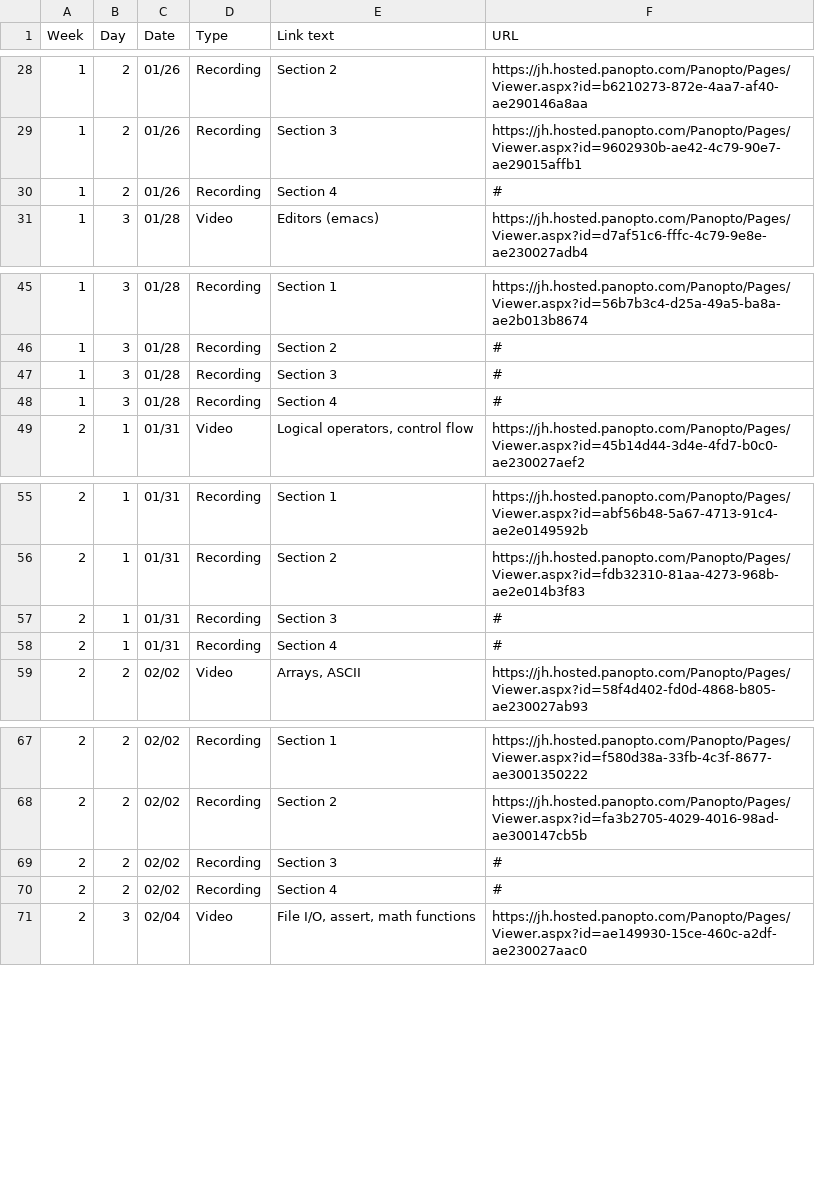
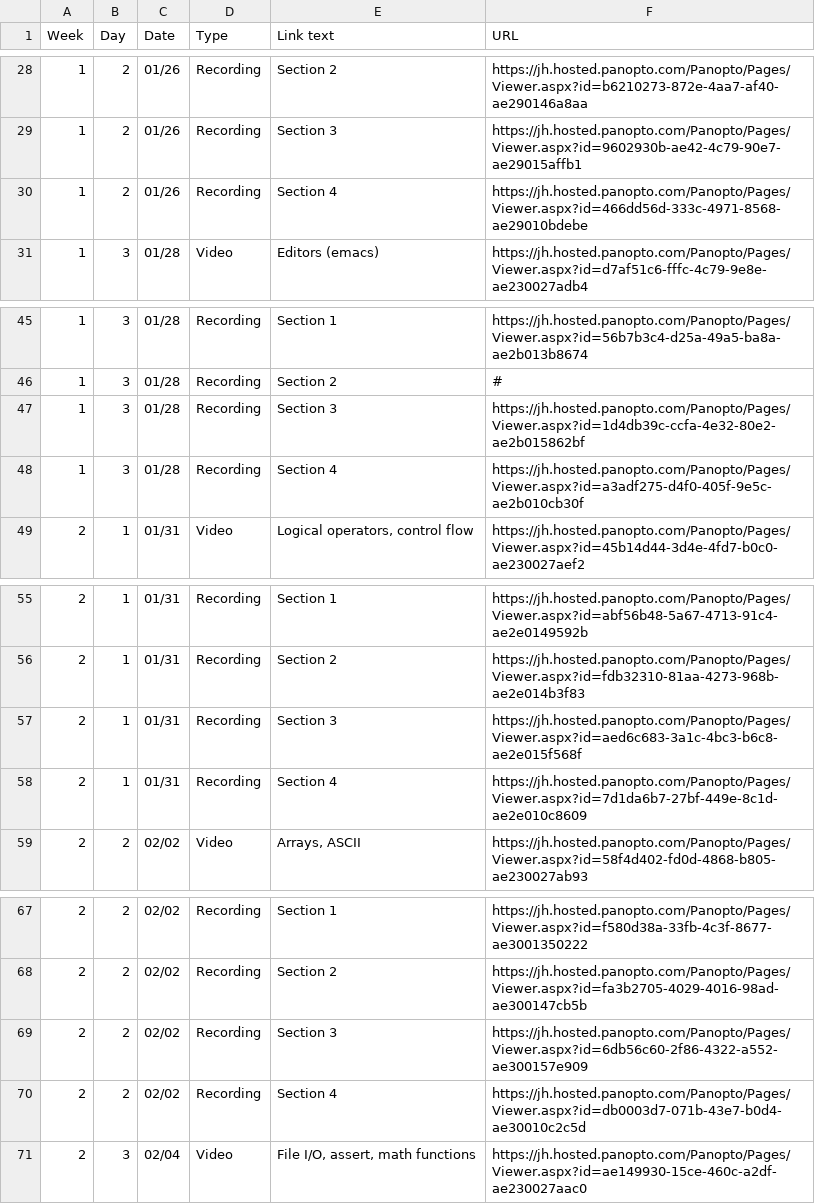
Before and after one commit to jhu-ip/cs220-s22, a CSV file: material.csv, drawn as a sheet; only a part is shown, gaps mark what is left out.

```diff
--- a/material.csv
+++ b/material.csv
@@ -29,3 +29,3 @@ Week,Day,Date,Type,"Link text",URL
 1,2,01/26,Recording,"Section 3",https://jh.hosted.panopto.com/Panopto/Pages/Viewer.aspx?id=9602930b-ae42-4c79-90e7-ae29015affb1
-1,2,01/26,Recording,"Section 4",#
+1,2,01/26,Recording,"Section 4",https://jh.hosted.panopto.com/Panopto/Pages/Viewer.aspx?id=466dd56d-333c-4971-8568-ae29010bdebe
 1,3,01/28,Video,"Editors (emacs)",https://jh.hosted.panopto.com/Panopto/Pages/Viewer.aspx?id=d7af51c6-fffc-4c79-9e8e-ae230027adb4
@@ -46,4 +46,4 @@ Week,Day,Date,Type,"Link text",URL
 1,3,01/28,Recording,"Section 2",#
-1,3,01/28,Recording,"Section 3",#
-1,3,01/28,Recording,"Section 4",#
+1,3,01/28,Recording,"Section 3",https://jh.hosted.panopto.com/Panopto/Pages/Viewer.aspx?id=1d4db39c-ccfa-4e32-80e2-ae2b015862bf
+1,3,01/28,Recording,"Section 4",https://jh.hosted.panopto.com/Panopto/Pages/Viewer.aspx?id=a3adf275-d4f0-405f-9e5c-ae2b010cb30f
 2,1,01/31,Video,"Logical operators, control flow",https://jh.hosted.panopto.com/Panopto/Pages/Viewer.aspx?id=45b14d44-3d4e-4fd7-b0c0-ae230027aef2
@@ -56,4 +56,4 @@ Week,Day,Date,Type,"Link text",URL
 2,1,01/31,Recording,"Section 2",https://jh.hosted.panopto.com/Panopto/Pages/Viewer.aspx?id=fdb32310-81aa-4273-968b-ae2e014b3f83
-2,1,01/31,Recording,"Section 3",#
-2,1,01/31,Recording,"Section 4",#
+2,1,01/31,Recording,"Section 3",https://jh.hosted.panopto.com/Panopto/Pages/Viewer.aspx?id=aed6c683-3a1c-4bc3-b6c8-ae2e015f568f
+2,1,01/31,Recording,"Section 4",https://jh.hosted.panopto.com/Panopto/Pages/Viewer.aspx?id=7d1da6b7-27bf-449e-8c1d-ae2e010c8609
 2,2,02/02,Video,"Arrays, ASCII",https://jh.hosted.panopto.com/Panopto/Pages/Viewer.aspx?id=58f4d402-fd0d-4868-b805-ae230027ab93
@@ -68,4 +68,4 @@ Week,Day,Date,Type,"Link text",URL
 2,2,02/02,Recording,"Section 2",https://jh.hosted.panopto.com/Panopto/Pages/Viewer.aspx?id=fa3b2705-4029-4016-98ad-ae300147cb5b
-2,2,02/02,Recording,"Section 3",#
-2,2,02/02,Recording,"Section 4",#
+2,2,02/02,Recording,"Section 3",https://jh.hosted.panopto.com/Panopto/Pages/Viewer.aspx?id=6db56c60-2f86-4322-a552-ae300157e909
+2,2,02/02,Recording,"Section 4",https://jh.hosted.panopto.com/Panopto/Pages/Viewer.aspx?id=db0003d7-071b-43e7-b0d4-ae30010c2c5d
 2,3,02/04,Video,"File I/O, assert, math functions",https://jh.hosted.panopto.com/Panopto/Pages/Viewer.aspx?id=ae149930-15ce-460c-a2df-ae230027aac0
```
Also changed, not shown: 1 other file.
